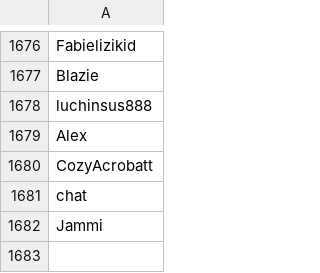
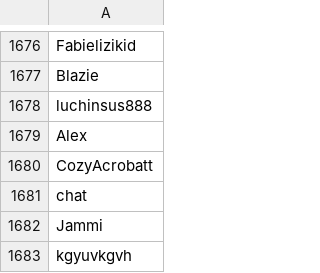
Before and after one commit to th330p-prog/PlayerList, a CSV file: PlayerList.csv, drawn as a sheet; only a part is shown, gaps mark what is left out; the diff names each change by its address in the sheet, - before the commit and + after, or states it on an @@ line.

Commit message:
Add player kgyuvkgvh

```diff
--- a/PlayerList.csv
+++ b/PlayerList.csv
+row 1683: kgyuvkgvh
```
